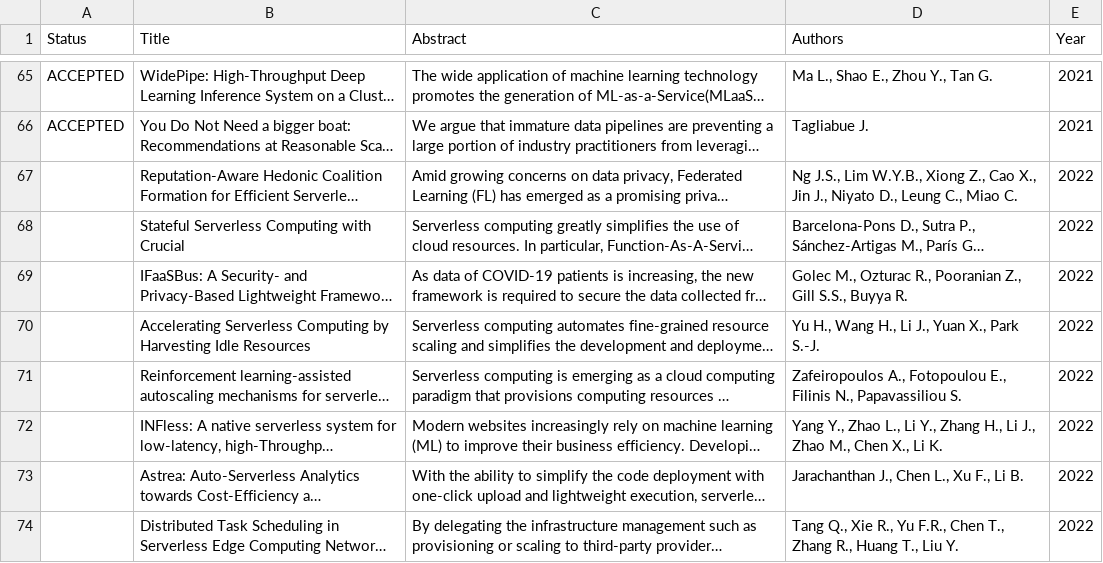
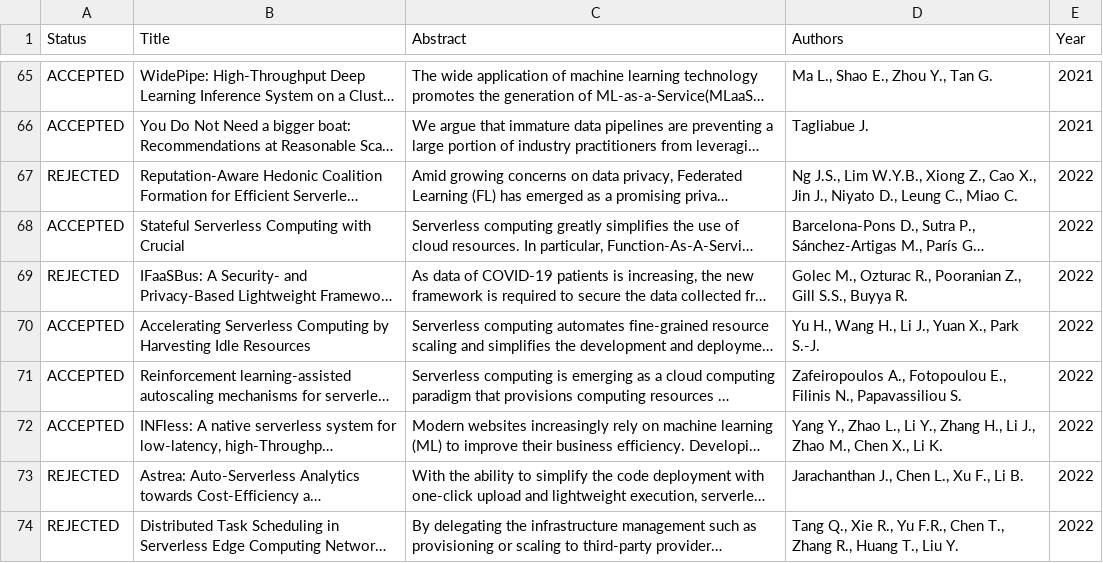
Before and after one commit to AmineBarrak/Serverless-on-ML, a CSV file: step3-studies-abstract-reading.csv, drawn as a sheet; only a part is shown, gaps mark what is left out; long unchanged cells end in …; the diff names each change by its address in the sheet, - before the commit and + after, or states it on an @@ line.

```diff
--- a/step3-studies-abstract-reading.csv
+++ b/step3-studies-abstract-reading.csv
-A67 (Status): (empty)
+A67 (Status): REJECTED
-A68 (Status): (empty)
+A68 (Status): ACCEPTED
-A69 (Status): (empty)
+A69 (Status): REJECTED
-A70:A72 (Status): (empty)
+A70:A72 (Status): ACCEPTED
-A73:A74 (Status): (empty)
+A73:A74 (Status): REJECTED
```
Also changed, not shown: stage1-final-set.csv, 2 other files.
